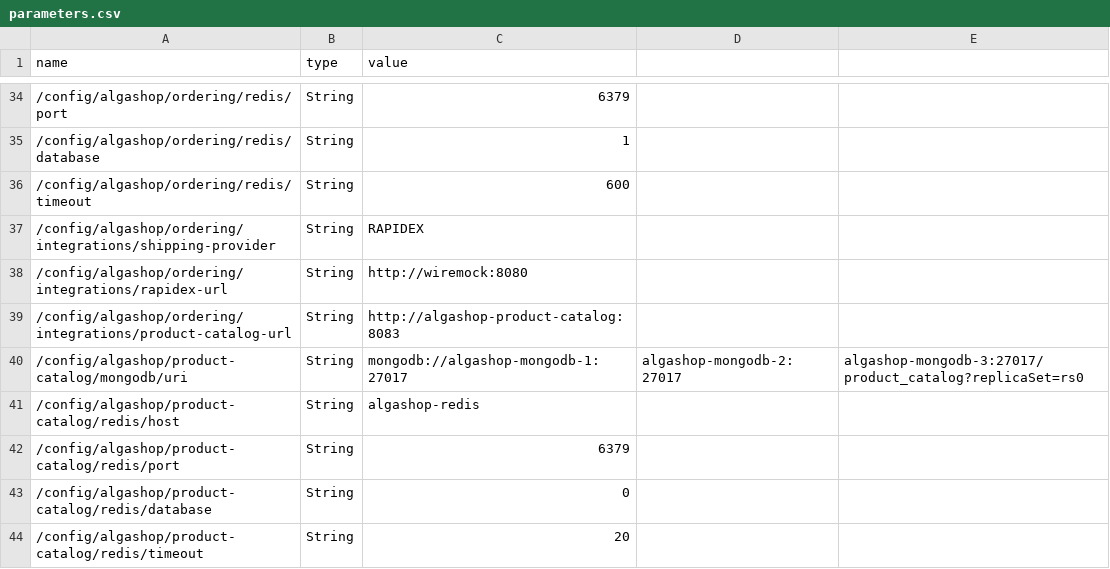
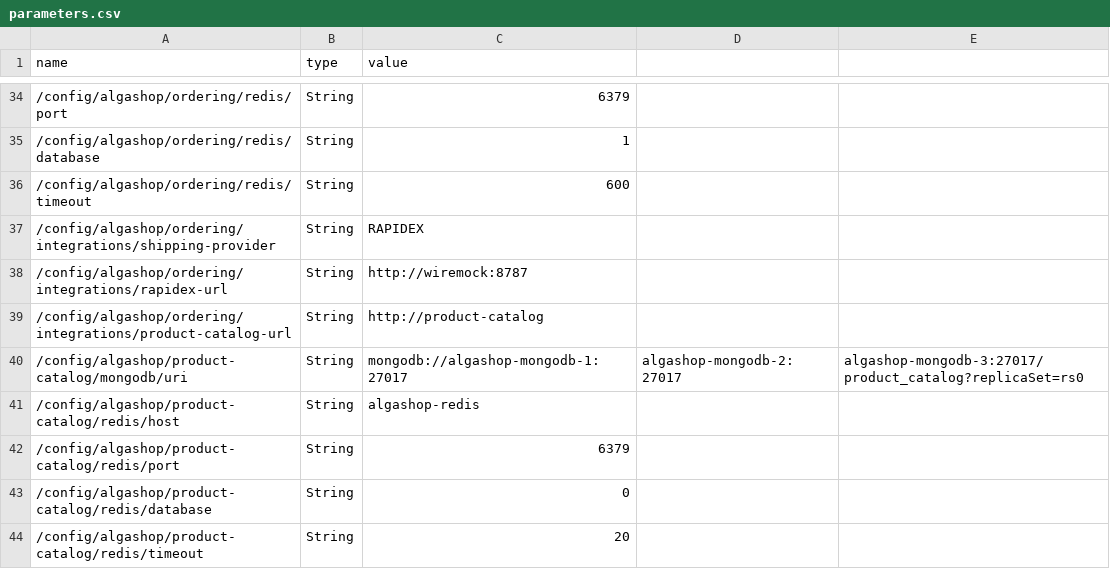
Before and after one commit to soapmactavish23/algashop-meta, a CSV file: etc/aws/parameters.csv, drawn as a sheet; only a part is shown, gaps mark what is left out.

```diff
--- a/etc/aws/parameters.csv
+++ b/etc/aws/parameters.csv
@@ -37,4 +37,4 @@ name,type,value
 /config/algashop/ordering/integrations/shipping-provider,String,RAPIDEX
-/config/algashop/ordering/integrations/rapidex-url,String,http://wiremock:8080
-/config/algashop/ordering/integrations/product-catalog-url,String,http://algashop-product-catalog:8083
+/config/algashop/ordering/integrations/rapidex-url,String,http://wiremock:8787
+/config/algashop/ordering/integrations/product-catalog-url,String,http://product-catalog
 /config/algashop/product-catalog/mongodb/uri,String,mongodb://algashop-mongodb-1:27017,algashop-mongodb-2:27017,algashop-mongodb-3:27017/product_catalog?replicaSet=rs0
```
Also changed, not shown: 1 other file.
